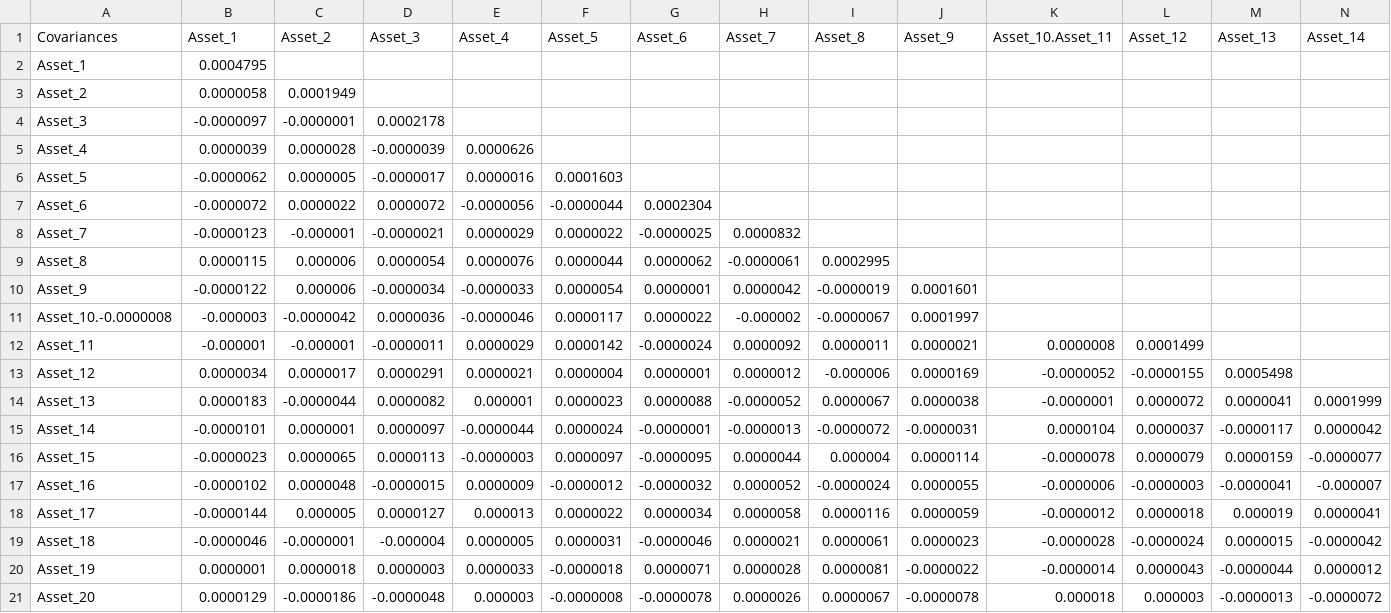
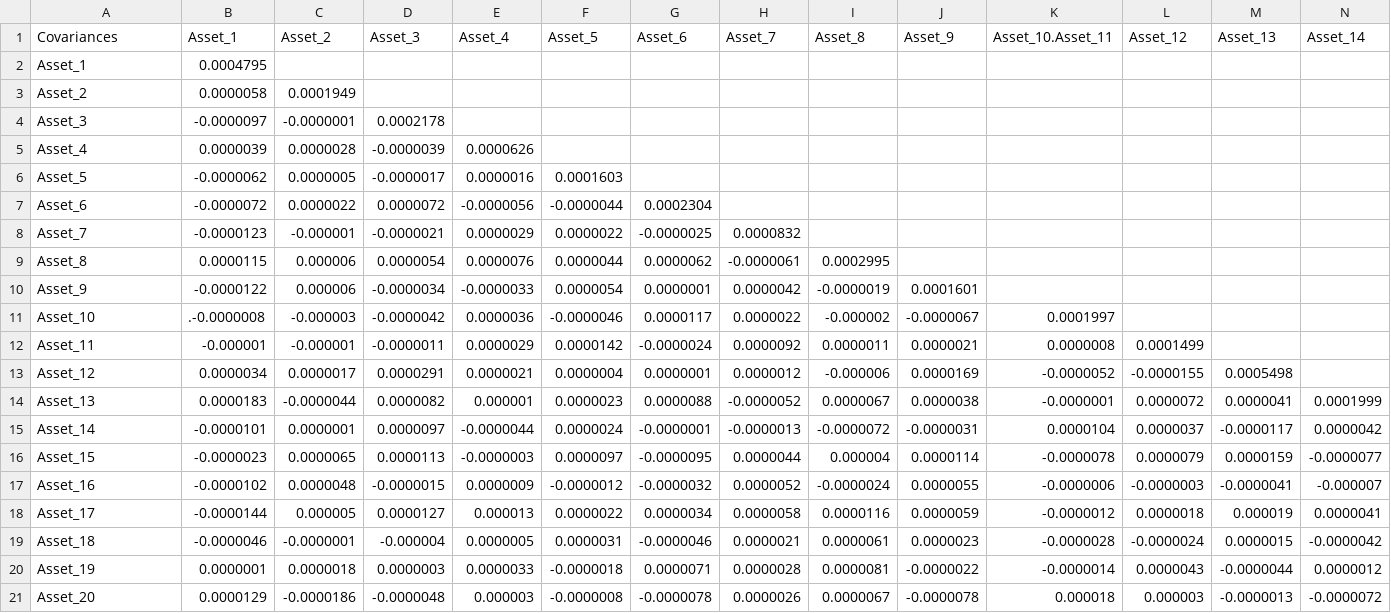
Before and after one commit to joannamclt/Joanna, a CSV file: data/covariance.csv, drawn as a sheet; only a part is shown; removed rows and columns are numbered as before the commit, all else as after; rows hold the shown columns only; the diff names each change by its address in the sheet, - before the commit and + after, or states it on an @@ line.

Commit message:
correct csv format.

```diff
--- a/data/covariance.csv
+++ b/data/covariance.csv
-row 11: Asset_10.-0.0000008 | -0.000003 | -0.0000042 | 0.0000036 | -0.0000046 | 0.0000117 | 0.0000022 | -0.000002 | -0.0000067 | 0.0001997
+row 11: Asset_10 | .-0.0000008 | -0.000003 | -0.0000042 | 0.0000036 | -0.0000046 | 0.0000117 | 0.0000022 | -0.000002 | -0.0000067 | 0.0001997
```
